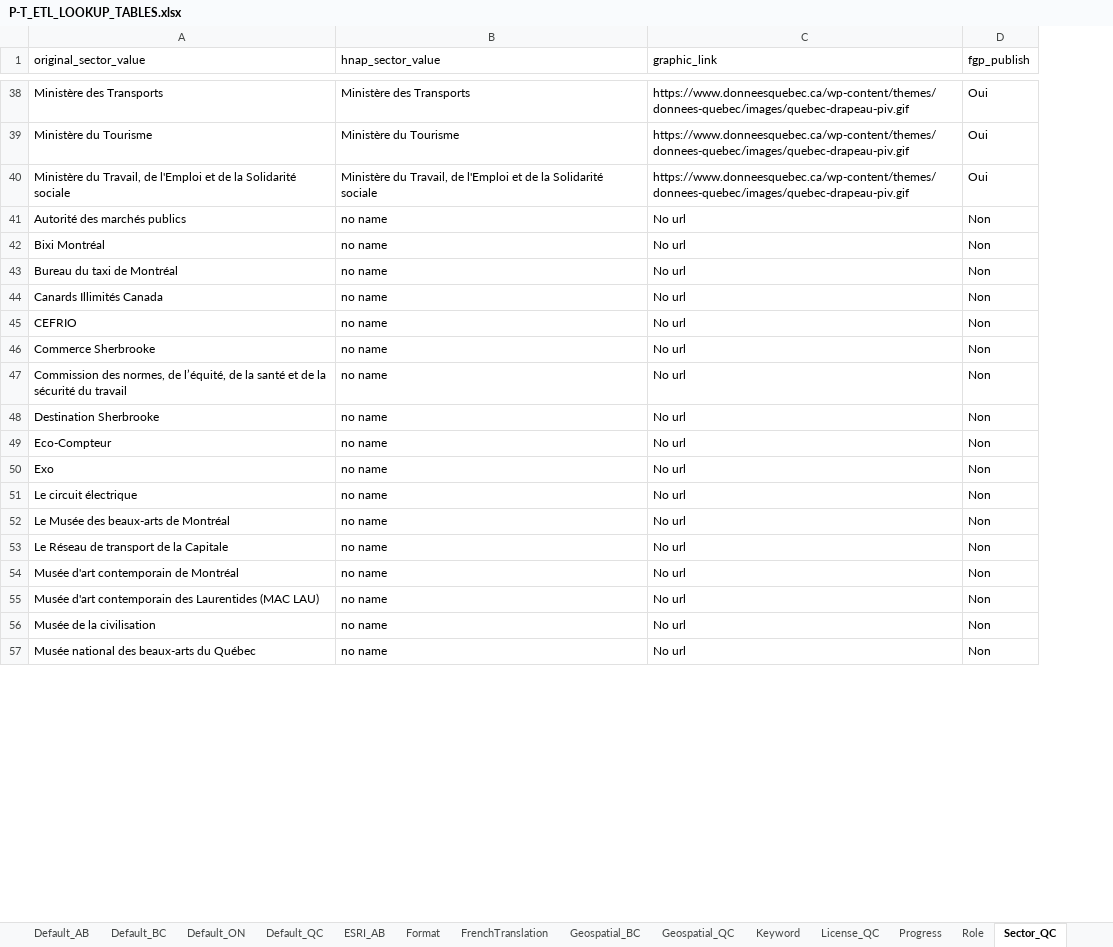
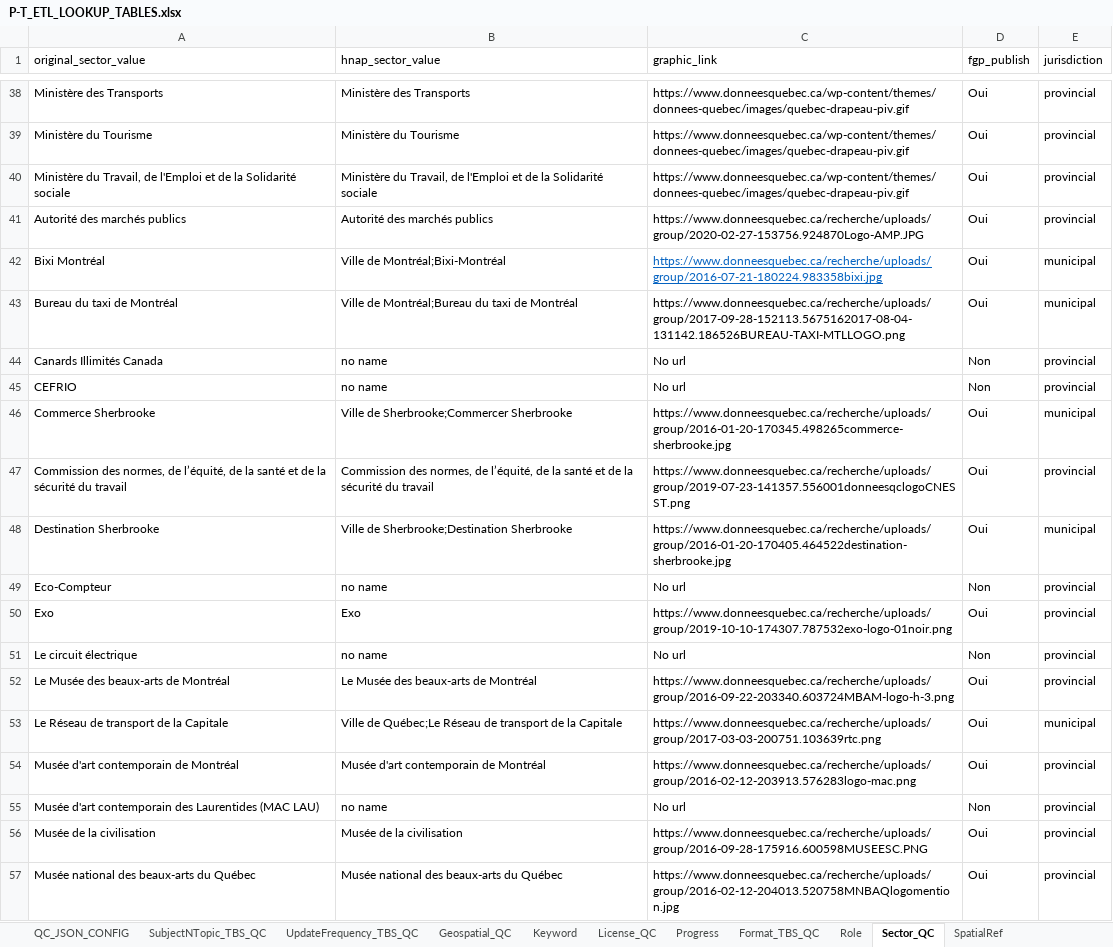
Before and after one commit to federal-geospatial-platform/fgp-metadata-proxy, an Excel workbook: FME_files/LOOKUP_TABLES/P-T_ETL_LOOKUP_TABLES.xlsx, sheet Sector_QC, drawn as a sheet; only a part is shown, gaps mark what is left out; values as stored, in another font and other column widths than the file's, no borders; the diff covers the shown part only; the diff names each change by its address in the sheet, - before the commit and + after, or states it on an @@ line.

```diff
--- a/FME_files/LOOKUP_TABLES/P-T_ETL_LOOKUP_TABLES.xlsx (sheet Sector_QC)
+++ b/FME_files/LOOKUP_TABLES/P-T_ETL_LOOKUP_TABLES.xlsx (sheet Sector_QC)
-sheet tab: Default_ON
+sheet tab: SubjectNTopic_TBS_QC
+column E (jurisdiction), rows 38-57: provincial | provincial | provincial | provincial | municipal | municipal | provincial | provincial | municipal | provincial | municipal | provincial | provincial | provincial | provincial | municipal | provincial | provincial | provincial | provincial
-B41 (hnap_sector_value): no name
+B41 (hnap_sector_value): Autorité des marchés publics
-C41 (graphic_link): No url
+C41 (graphic_link): https://www.donneesquebec.ca/recherche/uploads/group/2020-02-27-153756.924870Logo-AMP.JPG
-D41:D43 (fgp_publish): Non
+D41:D43 (fgp_publish): Oui
-B42 (hnap_sector_value): no name
+B42 (hnap_sector_value): Ville de Montréal;Bixi-Montréal
-C42 (graphic_link): No url
+C42 (graphic_link): https://www.donneesquebec.ca/recherche/uploads/group/2016-07-21-180224.983358bixi.jpg
@@ C42 underline: off → on, text colour: black → #0563C1 @@
-B43 (hnap_sector_value): no name
+B43 (hnap_sector_value): Ville de Montréal;Bureau du taxi de Montréal
-C43 (graphic_link): No url
+C43 (graphic_link): https://www.donneesquebec.ca/recherche/uploads/group/2017-09-28-152113.5675162017-08-04-131142.186526BUREAU-TAXI-MTLLOGO.png
-B46 (hnap_sector_value): no name
+B46 (hnap_sector_value): Ville de Sherbrooke;Commercer Sherbrooke
-C46 (graphic_link): No url
+C46 (graphic_link): https://www.donneesquebec.ca/recherche/uploads/group/2016-01-20-170345.498265commerce-sherbrooke.jpg
-D46:D48 (fgp_publish): Non
+D46:D48 (fgp_publish): Oui
-B47 (hnap_sector_value): no name
+B47 (hnap_sector_value): Commission des normes, de l’équité, de la santé et de la sécurité du travail
-C47 (graphic_link): No url
+C47 (graphic_link): https://www.donneesquebec.ca/recherche/uploads/group/2019-07-23-141357.556001donneesqclogoCNESST.png
-B48 (hnap_sector_value): no name
+B48 (hnap_sector_value): Ville de Sherbrooke;Destination Sherbrooke
-C48 (graphic_link): No url
+C48 (graphic_link): https://www.donneesquebec.ca/recherche/uploads/group/2016-01-20-170405.464522destination-sherbrooke.jpg
-B50 (hnap_sector_value): no name
+B50 (hnap_sector_value): Exo
-C50 (graphic_link): No url
+C50 (graphic_link): https://www.donneesquebec.ca/recherche/uploads/group/2019-10-10-174307.787532exo-logo-01noir.png
-D50 (fgp_publish): Non
+D50 (fgp_publish): Oui
-B52 (hnap_sector_value): no name
+B52 (hnap_sector_value): Le Musée des beaux-arts de Montréal
-C52 (graphic_link): No url
+C52 (graphic_link): https://www.donneesquebec.ca/recherche/uploads/group/2016-09-22-203340.603724MBAM-logo-h-3.png
-D52:D54 (fgp_publish): Non
+D52:D54 (fgp_publish): Oui
-B53 (hnap_sector_value): no name
+B53 (hnap_sector_value): Ville de Québec;Le Réseau de transport de la Capitale
-C53 (graphic_link): No url
+C53 (graphic_link): https://www.donneesquebec.ca/recherche/uploads/group/2017-03-03-200751.103639rtc.png
-B54 (hnap_sector_value): no name
+B54 (hnap_sector_value): Musée d'art contemporain de Montréal
-C54 (graphic_link): No url
+C54 (graphic_link): https://www.donneesquebec.ca/recherche/uploads/group/2016-02-12-203913.576283logo-mac.png
-B56 (hnap_sector_value): no name
+B56 (hnap_sector_value): Musée de la civilisation
-C56 (graphic_link): No url
+C56 (graphic_link): https://www.donneesquebec.ca/recherche/uploads/group/2016-09-28-175916.600598MUSEESC.PNG
-D56:D57 (fgp_publish): Non
+D56:D57 (fgp_publish): Oui
-B57 (hnap_sector_value): no name
+B57 (hnap_sector_value): Musée national des beaux-arts du Québec
-C57 (graphic_link): No url
+C57 (graphic_link): https://www.donneesquebec.ca/recherche/uploads/group/2016-02-12-204013.520758MNBAQlogomention.jpg
```
Also changed, not shown: 44 edited cells and cell formats elsewhere in this sheet, sheet QC_JSON_CONFIG, sheet UpdateFrequency_TBS_QC, sheet Format_TBS_QC, sheet SubjectNTopic_TBS_QC, sheet Default_QC, sheet Geospatial_QC, 1 more sheet, other sheet tabs, 7 other files.
